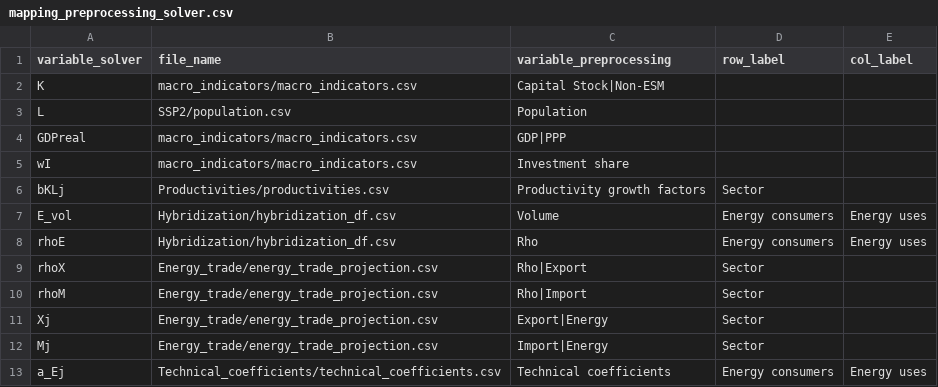
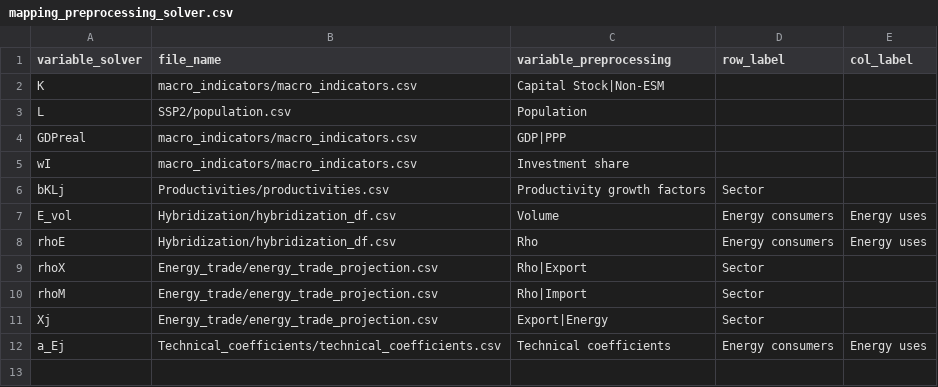
Before and after one commit to RitaMaestri/SCAF-EU-refactor, a CSV file: Data_preprocessing/src/to_Solver_format/mapping/mapping_preprocessing_solver.csv, drawn as a sheet.

```diff
--- a/Data_preprocessing/src/to_Solver_format/mapping/mapping_preprocessing_solver.csv
+++ b/Data_preprocessing/src/to_Solver_format/mapping/mapping_preprocessing_solver.csv
@@ -11,3 +11,2 @@ rhoM,Energy_trade/energy_trade_projection.csv,Rho|Import,Sector,
 Xj,Energy_trade/energy_trade_projection.csv,Export|Energy,Sector,
-Mj,Energy_trade/energy_trade_projection.csv,Import|Energy,Sector,
 a_Ej,Technical_coefficients/technical_coefficients.csv,Technical coefficients,Energy consumers,Energy uses
```
Also changed, not shown: Solver/preprocessed_data/growth_factors.csv, Solver/preprocessed_data/growth_factors_template.csv, 4 other files.
